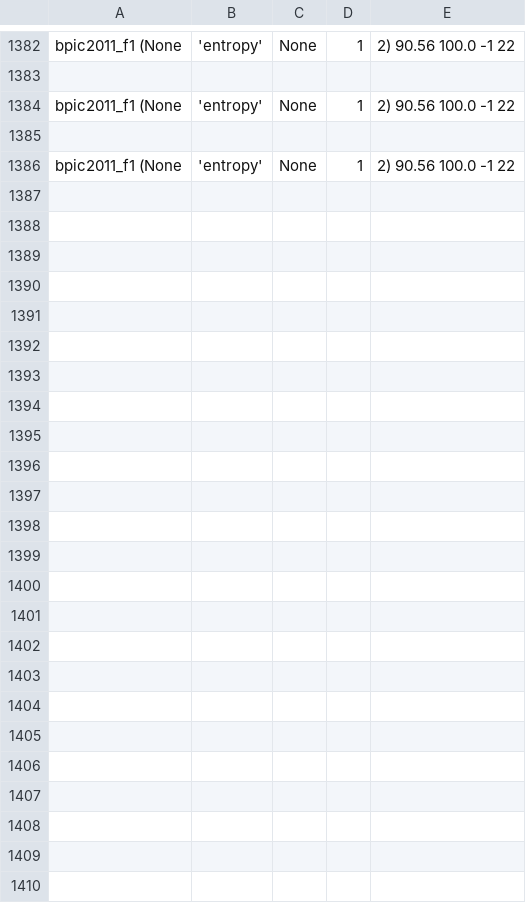
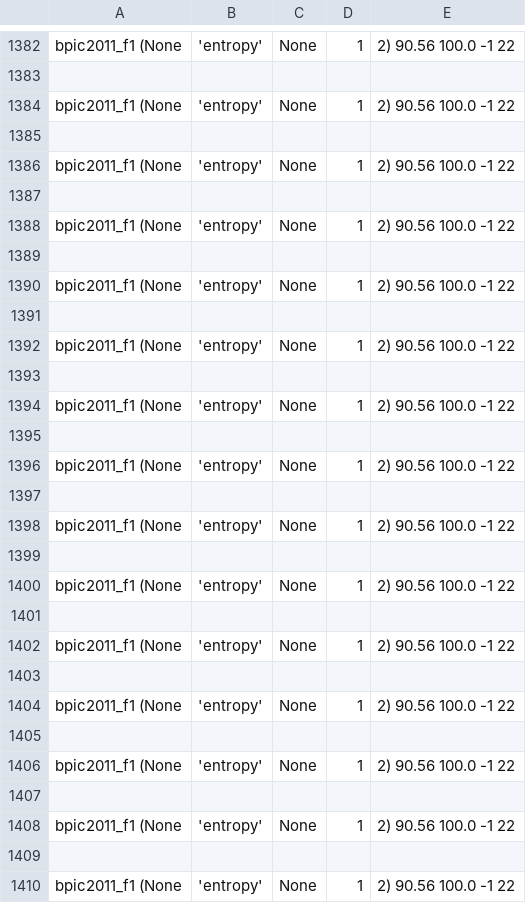
Before and after one commit to GoldenRose01/Thesis, a CSV file: media/output/model_params.csv, drawn as a sheet; only a part is shown, gaps mark what is left out; the diff names each change by its address in the sheet, - before the commit and + after, or states it on an @@ line.

```diff
--- a/media/output/model_params.csv
+++ b/media/output/model_params.csv
+row 1387: (empty)
+row 1388: bpic2011_f1 (None | 'entropy' | None | 1 | 2) 90.56 100.0 -1 22
+row 1389: (empty)
+row 1390: bpic2011_f1 (None | 'entropy' | None | 1 | 2) 90.56 100.0 -1 22
+row 1391: (empty)
+row 1392: bpic2011_f1 (None | 'entropy' | None | 1 | 2) 90.56 100.0 -1 22
+row 1393: (empty)
+row 1394: bpic2011_f1 (None | 'entropy' | None | 1 | 2) 90.56 100.0 -1 22
+row 1395: (empty)
+row 1396: bpic2011_f1 (None | 'entropy' | None | 1 | 2) 90.56 100.0 -1 22
+row 1397: (empty)
+row 1398: bpic2011_f1 (None | 'entropy' | None | 1 | 2) 90.56 100.0 -1 22
+row 1399: (empty)
+row 1400: bpic2011_f1 (None | 'entropy' | None | 1 | 2) 90.56 100.0 -1 22
+row 1401: (empty)
+row 1402: bpic2011_f1 (None | 'entropy' | None | 1 | 2) 90.56 100.0 -1 22
+row 1403: (empty)
+row 1404: bpic2011_f1 (None | 'entropy' | None | 1 | 2) 90.56 100.0 -1 22
+row 1405: (empty)
+row 1406: bpic2011_f1 (None | 'entropy' | None | 1 | 2) 90.56 100.0 -1 22
+row 1407: (empty)
+row 1408: bpic2011_f1 (None | 'entropy' | None | 1 | 2) 90.56 100.0 -1 22
+row 1409: (empty)
+row 1410: bpic2011_f1 (None | 'entropy' | None | 1 | 2) 90.56 100.0 -1 22
```
Also changed, not shown: 6 other files.
